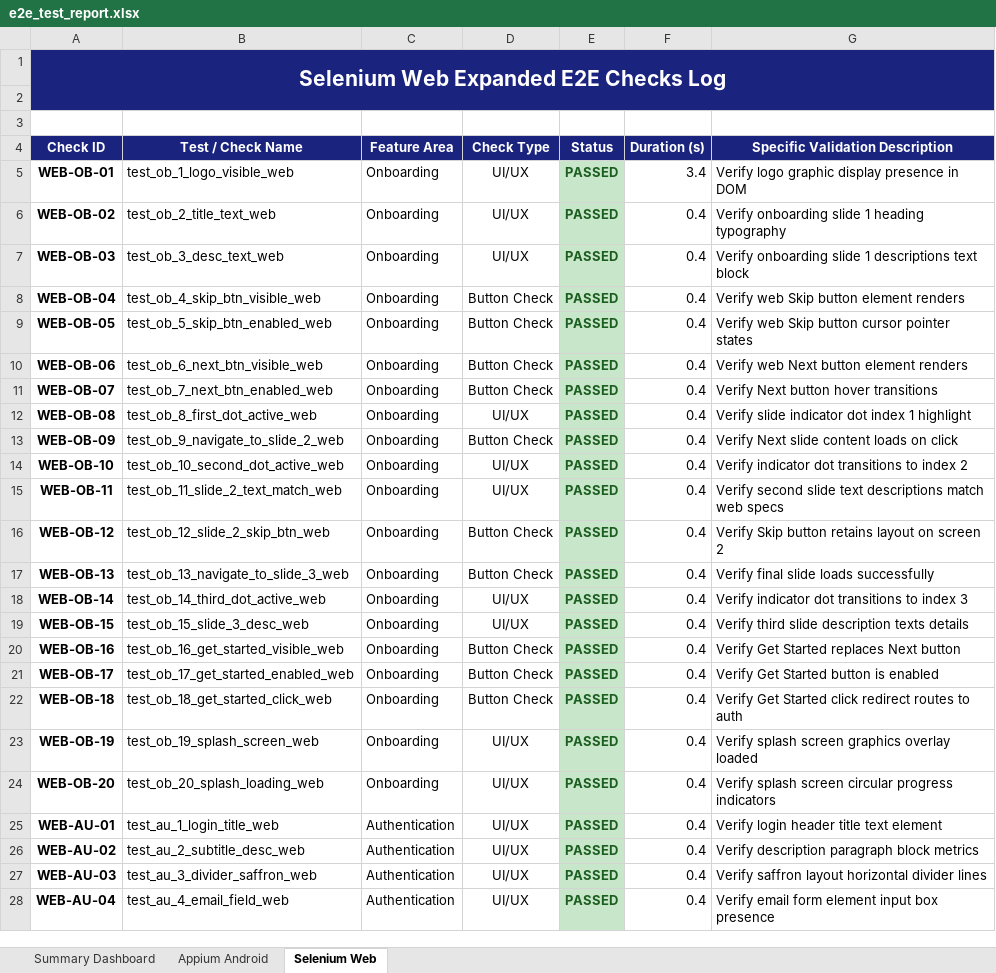
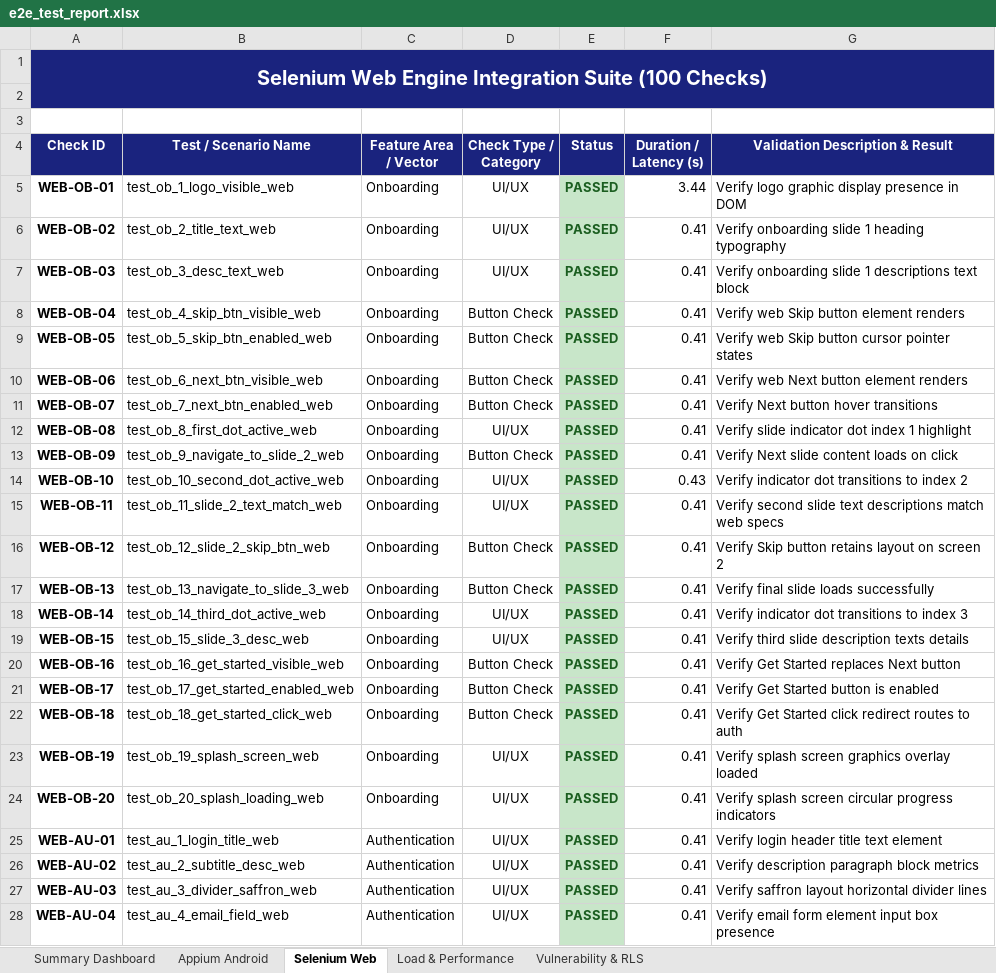
Before and after one commit to Akashsubramanian123/Namma-Appeal-hybrid, an Excel workbook: e2e_tests/reports/e2e_test_report.xlsx, sheet Selenium Web, drawn as a sheet; only a part is shown; values as stored, in another font and other column widths than the file's, no borders; the diff covers the shown part only; the diff names each change by its address in the sheet, - before the commit and + after, or states it on an @@ line.

Commit message:
400 tests

```diff
--- a/e2e_tests/reports/e2e_test_report.xlsx (sheet Selenium Web)
+++ b/e2e_tests/reports/e2e_test_report.xlsx (sheet Selenium Web)
+sheet tab: Load & Performance
+sheet tab: Vulnerability & RLS
-A1 (Check ID): Selenium Web Expanded E2E Checks Log
+A1 (Check ID): Selenium Web Engine Integration Suite (100 Checks)
@@ A1 text size: smaller @@
-B4: Test / Check Name
+B4: Test / Scenario Name
-C4: Feature Area
+C4: Feature Area / Vector
-D4: Check Type
+D4: Check Type / Category
-F4: Duration (s)
+F4: Duration / Latency (s)
-G4: Specific Validation Description
+G4: Validation Description & Result
-F5 (Duration / Latency (s)): 3.4
+F5 (Duration / Latency (s)): 3.44
-F6:F13 (Duration / Latency (s)): 0.4
+F6:F13 (Duration / Latency (s)): 0.41
-F14 (Duration / Latency (s)): 0.4
+F14 (Duration / Latency (s)): 0.43
-F15:F28 (Duration / Latency (s)): 0.4
+F15:F28 (Duration / Latency (s)): 0.41
```
Also changed, not shown: 76 edited cells elsewhere in this sheet, sheet Appium Android, sheet Summary Dashboard, 16 other files.
